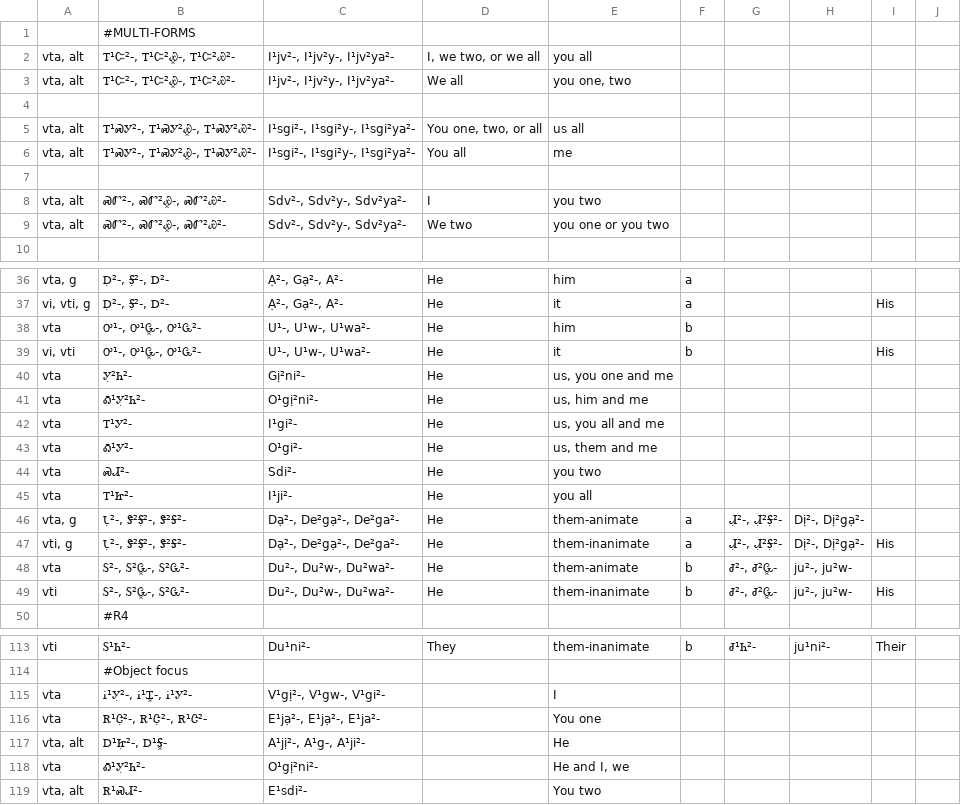
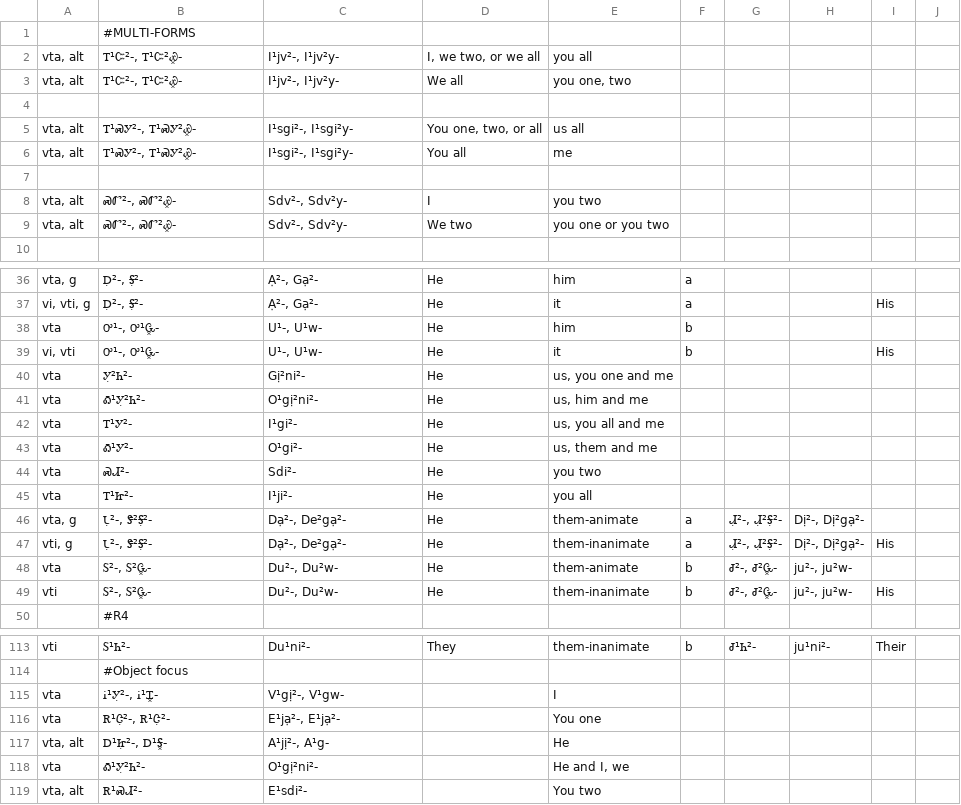
Before and after one commit to CherokeeLanguage/BoundPronouns, a TSV file: android/assets/tsv/pronouns-list-tab.tsv, drawn as a sheet; only a part is shown, gaps mark what is left out; the diff covers the shown part only; the diff names each change by its address in the sheet, - before the commit and + after, or states it on an @@ line.

```diff
--- a/android/assets/tsv/pronouns-list-tab.tsv
+++ b/android/assets/tsv/pronouns-list-tab.tsv
-B2:B3: Ꭲ¹Ꮸ²-, Ꭲ¹Ꮸ²Ꮿ͓-, Ꭲ¹Ꮸ²Ꮿ²-
+B2:B3: Ꭲ¹Ꮸ²-, Ꭲ¹Ꮸ²Ꮿ͓-
-C2:C3: I¹jv²-, I¹jv²y-, I¹jv²ya²-
+C2:C3: I¹jv²-, I¹jv²y-
-B5:B6: Ꭲ¹ᏍᎩ²-, Ꭲ¹ᏍᎩ²Ꮿ͓-, Ꭲ¹ᏍᎩ²Ꮿ²-
+B5:B6: Ꭲ¹ᏍᎩ²-, Ꭲ¹ᏍᎩ²Ꮿ͓-
-C5:C6: I¹sgi²-, I¹sgi²y-, I¹sgi²ya²-
+C5:C6: I¹sgi²-, I¹sgi²y-
-B8:B9: ᏍᏛ²-, ᏍᏛ²Ꮿ͓-, ᏍᏛ²Ꮿ²-
+B8:B9: ᏍᏛ²-, ᏍᏛ²Ꮿ͓-
-C8:C9: Sdv²-, Sdv²y-, Sdv²ya²-
+C8:C9: Sdv²-, Sdv²y-
-B36:B37: Ꭰ̣²-, Ꭶ̣²-, Ꭰ²-
+B36:B37: Ꭰ̣²-, Ꭶ̣²-
-C36:C37: Ạ²-, Gạ²-, A²-
+C36:C37: Ạ²-, Gạ²-
-B38:B39: Ꭴ¹-, Ꭴ¹Ꮹ͓-, Ꭴ¹Ꮹ²-
+B38:B39: Ꭴ¹-, Ꭴ¹Ꮹ͓-
-C38:C39: U¹-, U¹w-, U¹wa²-
+C38:C39: U¹-, U¹w-
-B46:B47: Ꮣ̣²-, Ꮥ²Ꭶ̣²-, Ꮥ²Ꭶ²-
+B46:B47: Ꮣ̣²-, Ꮥ²Ꭶ̣²-
-C46:C47: Dạ²-, De²gạ²-, De²ga²-
+C46:C47: Dạ²-, De²gạ²-
-B48:B49: Ꮪ²-, Ꮪ²Ꮹ͓-, Ꮪ²Ꮹ²-
+B48:B49: Ꮪ²-, Ꮪ²Ꮹ͓-
-C48:C49: Du²-, Du²w-, Du²wa²-
+C48:C49: Du²-, Du²w-
-B115: Ꭵ¹Ꭹ̣²-, Ꭵ¹Ꮖ͓-, Ꭵ¹Ꭹ²-
+B115: Ꭵ¹Ꭹ̣²-, Ꭵ¹Ꮖ͓-
-C115: V¹gị²-, V¹gw-, V¹gi²-
+C115: V¹gị²-, V¹gw-
-B116: Ꭱ¹Ꮳ̣²-, Ꭱ¹Ꮳ̣²-, Ꭱ¹Ꮳ²-
+B116: Ꭱ¹Ꮳ̣²-, Ꭱ¹Ꮳ̣²-
-C116: E¹jạ²-, E¹jạ²-, E¹ja²-
+C116: E¹jạ²-, E¹jạ²-
-C117: A¹jị²-, A¹g-, A¹ji²-
+C117: A¹jị²-, A¹g-
```
Also changed, not shown: 37 edited cells elsewhere in this file, android/assets/tsv/challenges-tab.tsv.
